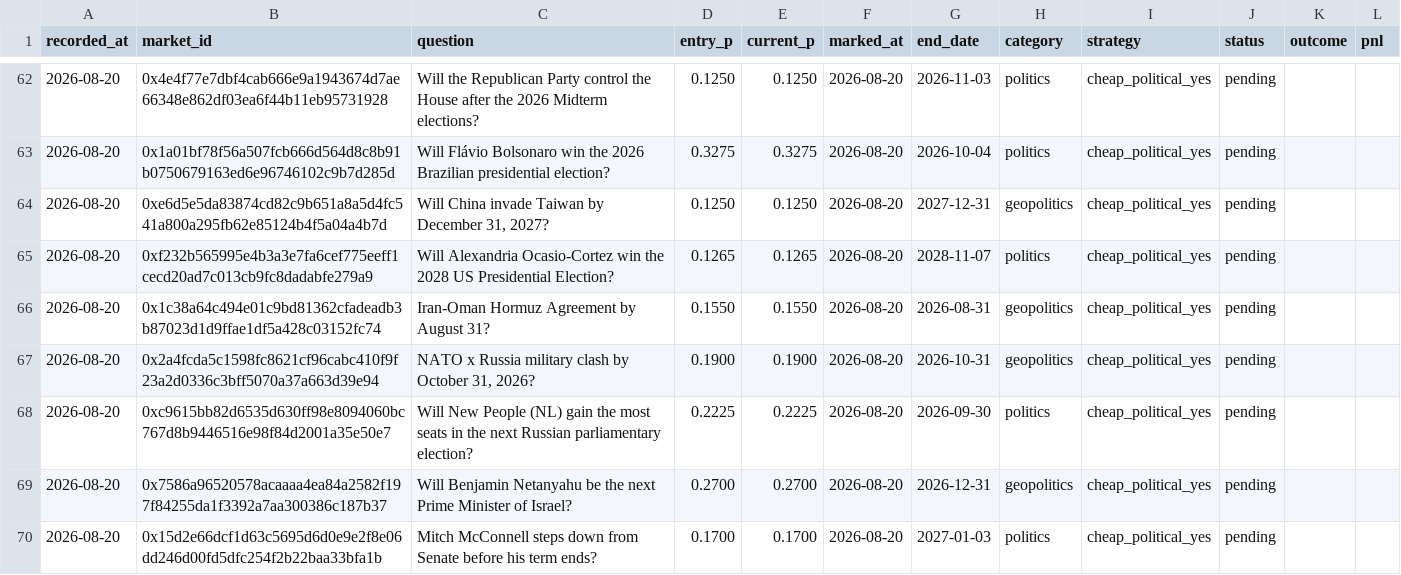
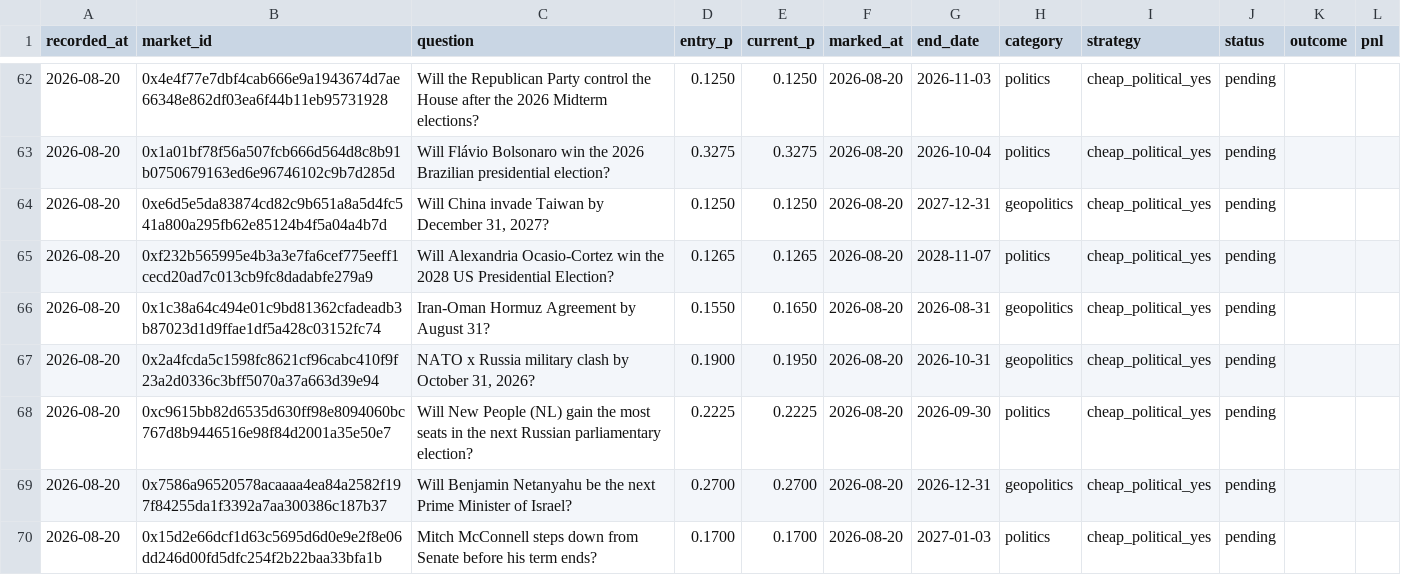
Before and after one commit to derrickuk00/pmwire, a CSV file: state/pm_paper_ledger.csv, drawn as a sheet; only a part is shown, gaps mark what is left out; the diff covers the shown part only.

```diff
--- a/state/pm_paper_ledger.csv
+++ b/state/pm_paper_ledger.csv
@@ -65,4 +65,4 @@ recorded_at,market_id,question,entry_p,current_p,marked_at,end_date,category,str
 2026-08-20,0xf232b565995e4b3a3e7fa6cef775eeff1cecd20ad7c013cb9fc8dadabfe279a9,Will Alexandria Ocasio-Cortez win the 2028 US Presidential Election?,0.1265,0.1265,2026-08-20,2028-11-07,politics,cheap_political_yes,pending,,
-2026-08-20,0x1c38a64c494e01c9bd81362cfadeadb3b87023d1d9ffae1df5a428c03152fc74,Iran-Oman Hormuz Agreement by August 31?,0.1550,0.1550,2026-08-20,2026-08-31,geopolitics,cheap_political_yes,pending,,
-2026-08-20,0x2a4fcda5c1598fc8621cf96cabc410f9f23a2d0336c3bff5070a37a663d39e94,"NATO x Russia military clash by October 31, 2026?",0.1900,0.1900,2026-08-20,2026-10-31,geopolitics,cheap_political_yes,pending,,
+2026-08-20,0x1c38a64c494e01c9bd81362cfadeadb3b87023d1d9ffae1df5a428c03152fc74,Iran-Oman Hormuz Agreement by August 31?,0.1550,0.1650,2026-08-20,2026-08-31,geopolitics,cheap_political_yes,pending,,
+2026-08-20,0x2a4fcda5c1598fc8621cf96cabc410f9f23a2d0336c3bff5070a37a663d39e94,"NATO x Russia military clash by October 31, 2026?",0.1900,0.1950,2026-08-20,2026-10-31,geopolitics,cheap_political_yes,pending,,
 2026-08-20,0xc9615bb82d6535d630ff98e8094060bc767d8b9446516e98f84d2001a35e50e7,Will New People (NL) gain the most seats in the next Russian parliamentary election?,0.2225,0.2225,2026-08-20,2026-09-30,politics,cheap_political_yes,pending,,
```
Also changed, not shown: 86 edited cells elsewhere in this file.
